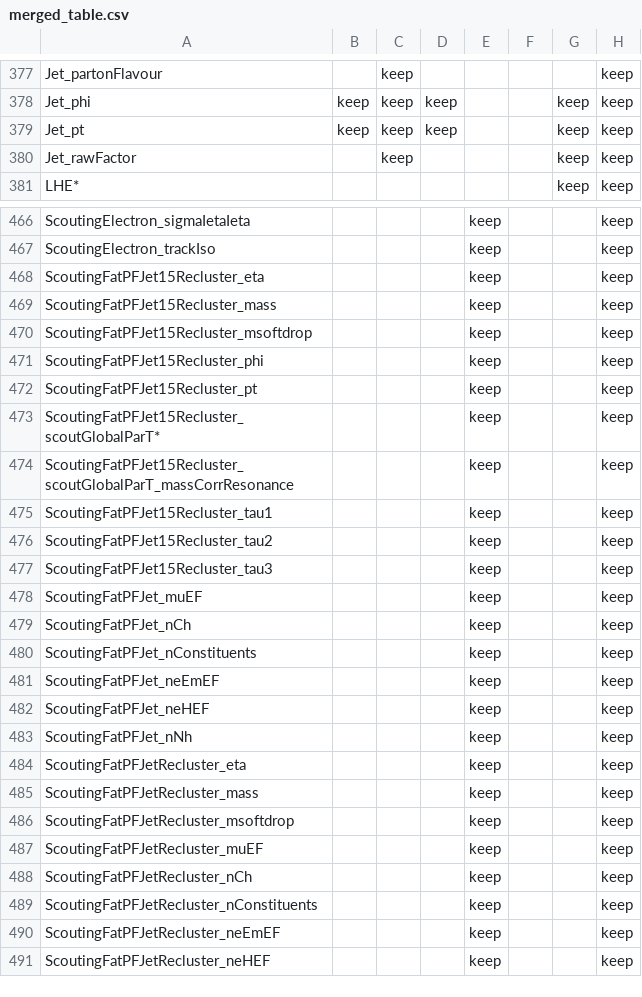
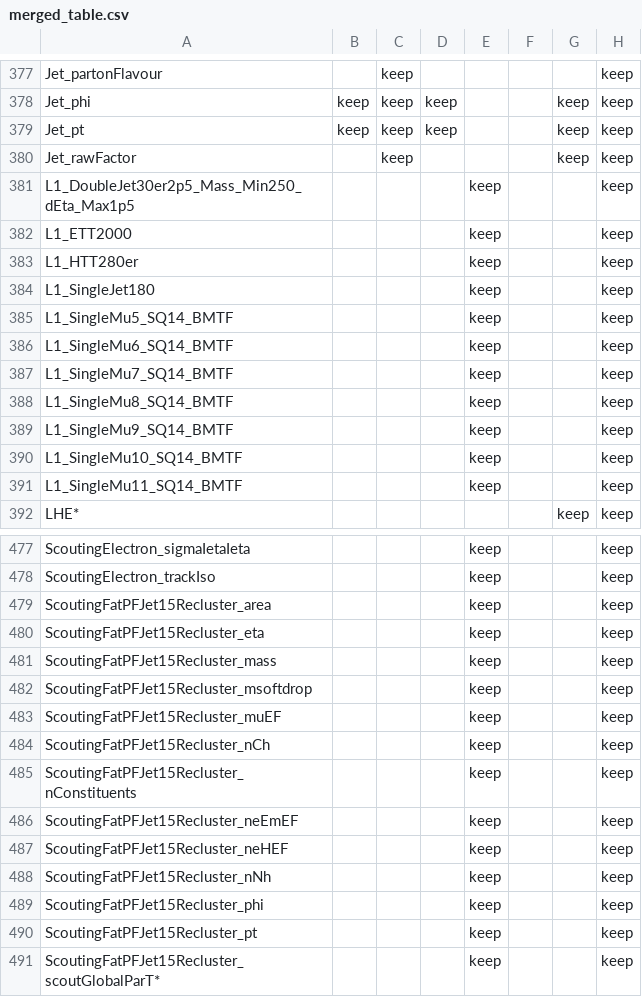
Before and after one commit to SWuchterl/nano-configs, a CSV file: branchesConfig/merged_table.csv, drawn as a sheet; only a part is shown, gaps mark what is left out; the shorter side is filled out with more unchanged rows; the diff covers the shown part only; the diff names each change by its address in the sheet, - before the commit and + after, or states it on an @@ line.

Commit message:
scouting fixes

```diff
--- a/branchesConfig/merged_table.csv
+++ b/branchesConfig/merged_table.csv
+row 381: L1_DoubleJet30er2p5_Mass_Min250_dEta_Max1p5 |  |  |  | keep |  |  | keep
+row 382: L1_ETT2000 |  |  |  | keep |  |  | keep
+row 383: L1_HTT280er |  |  |  | keep |  |  | keep
+row 384: L1_SingleJet180 |  |  |  | keep |  |  | keep
+row 385: L1_SingleMu5_SQ14_BMTF |  |  |  | keep |  |  | keep
+row 386: L1_SingleMu6_SQ14_BMTF |  |  |  | keep |  |  | keep
+row 387: L1_SingleMu7_SQ14_BMTF |  |  |  | keep |  |  | keep
+row 388: L1_SingleMu8_SQ14_BMTF |  |  |  | keep |  |  | keep
+row 389: L1_SingleMu9_SQ14_BMTF |  |  |  | keep |  |  | keep
+row 390: L1_SingleMu10_SQ14_BMTF |  |  |  | keep |  |  | keep
+row 391: L1_SingleMu11_SQ14_BMTF |  |  |  | keep |  |  | keep
+row 479: ScoutingFatPFJet15Recluster_area |  |  |  | keep |  |  | keep
+row 483: ScoutingFatPFJet15Recluster_muEF |  |  |  | keep |  |  | keep
+row 484: ScoutingFatPFJet15Recluster_nCh |  |  |  | keep |  |  | keep
+row 485: ScoutingFatPFJet15Recluster_nConstituents |  |  |  | keep |  |  | keep
+row 486: ScoutingFatPFJet15Recluster_neEmEF |  |  |  | keep |  |  | keep
+row 487: ScoutingFatPFJet15Recluster_neHEF |  |  |  | keep |  |  | keep
+row 488: ScoutingFatPFJet15Recluster_nNh |  |  |  | keep |  |  | keep
```
Also changed, not shown: 32 added rows elsewhere in this file, 3 other files.
